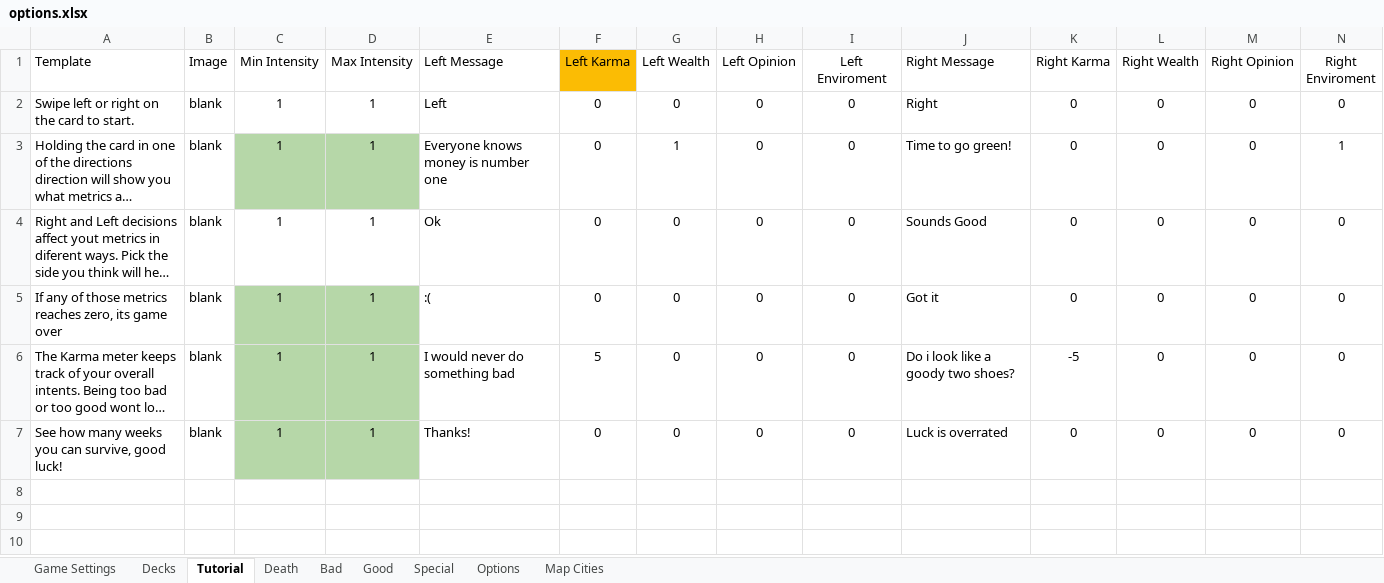
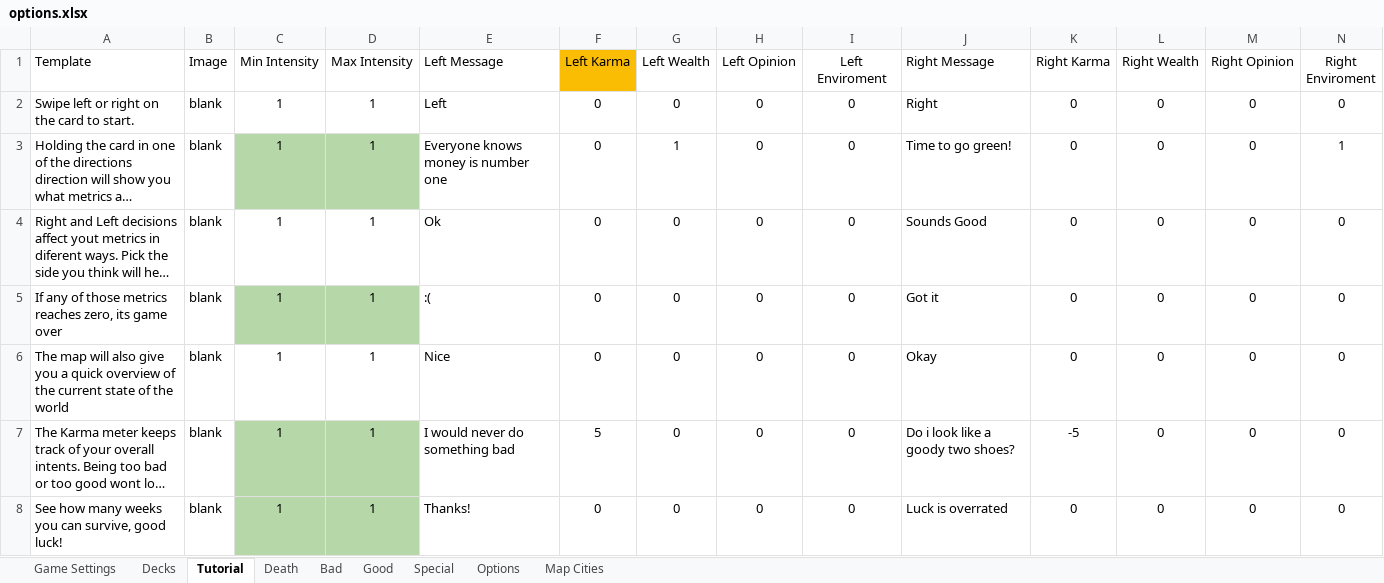
Before and after one commit to pedrocoutinhosilva/shiny.decisions, an Excel workbook: src/app/data/options.xlsx, sheet Tutorial, drawn as a sheet; long unchanged cells end in …; values as stored, in another font and other column widths than the file's, no borders; charts and pictures and conditional formats not drawn; the diff names each change by its address in the sheet, - before the commit and + after, or states it on an @@ line.

```diff
--- a/src/app/data/options.xlsx (sheet Tutorial)
+++ b/src/app/data/options.xlsx (sheet Tutorial)
+row 6: The map will also give you a quick overview of the current state of the world | blank | 1 | 1 | Nice | 0 | 0 | 0 | 0 | Okay | 0 | 0 | 0 | 0
```
Also changed, not shown: sheet Options, sheet Bad, sheet Special, 2 other files.
